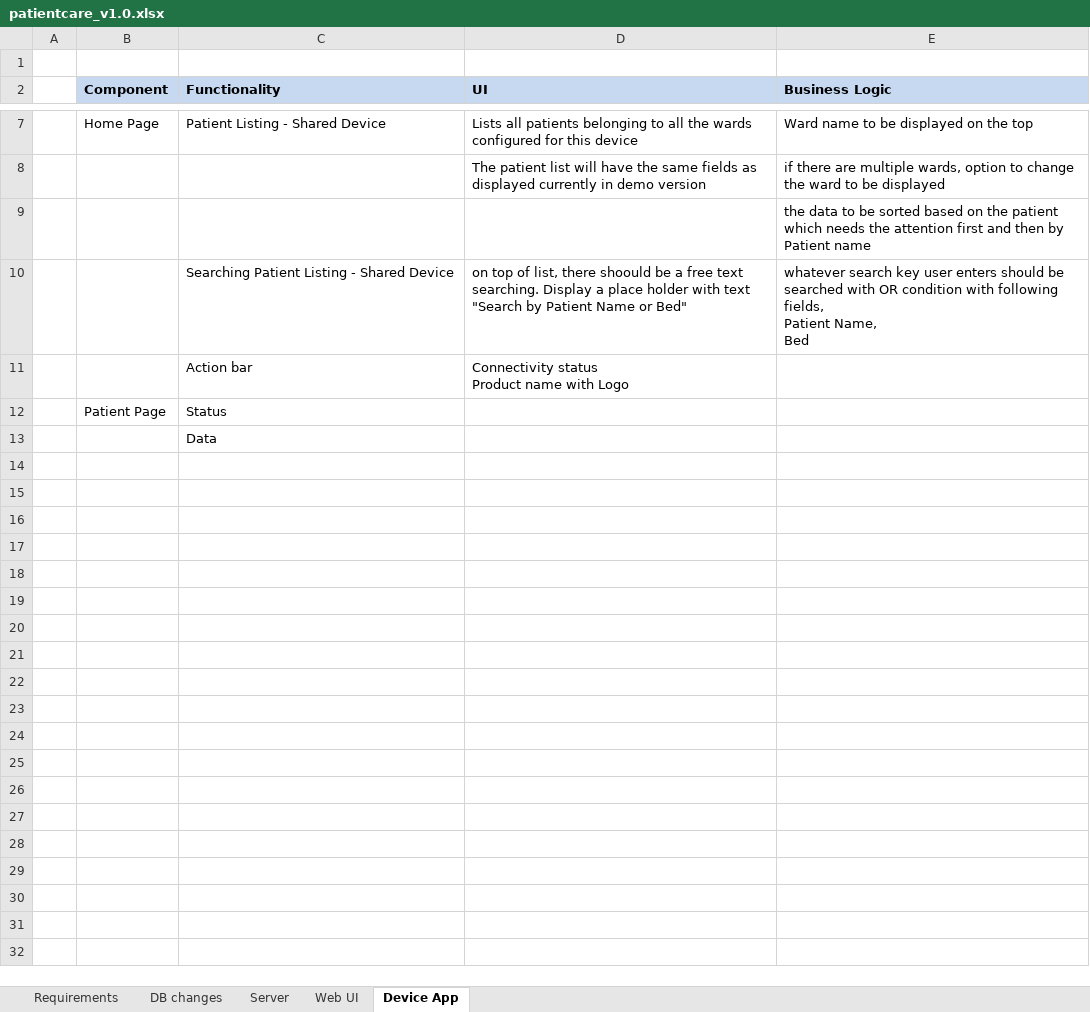
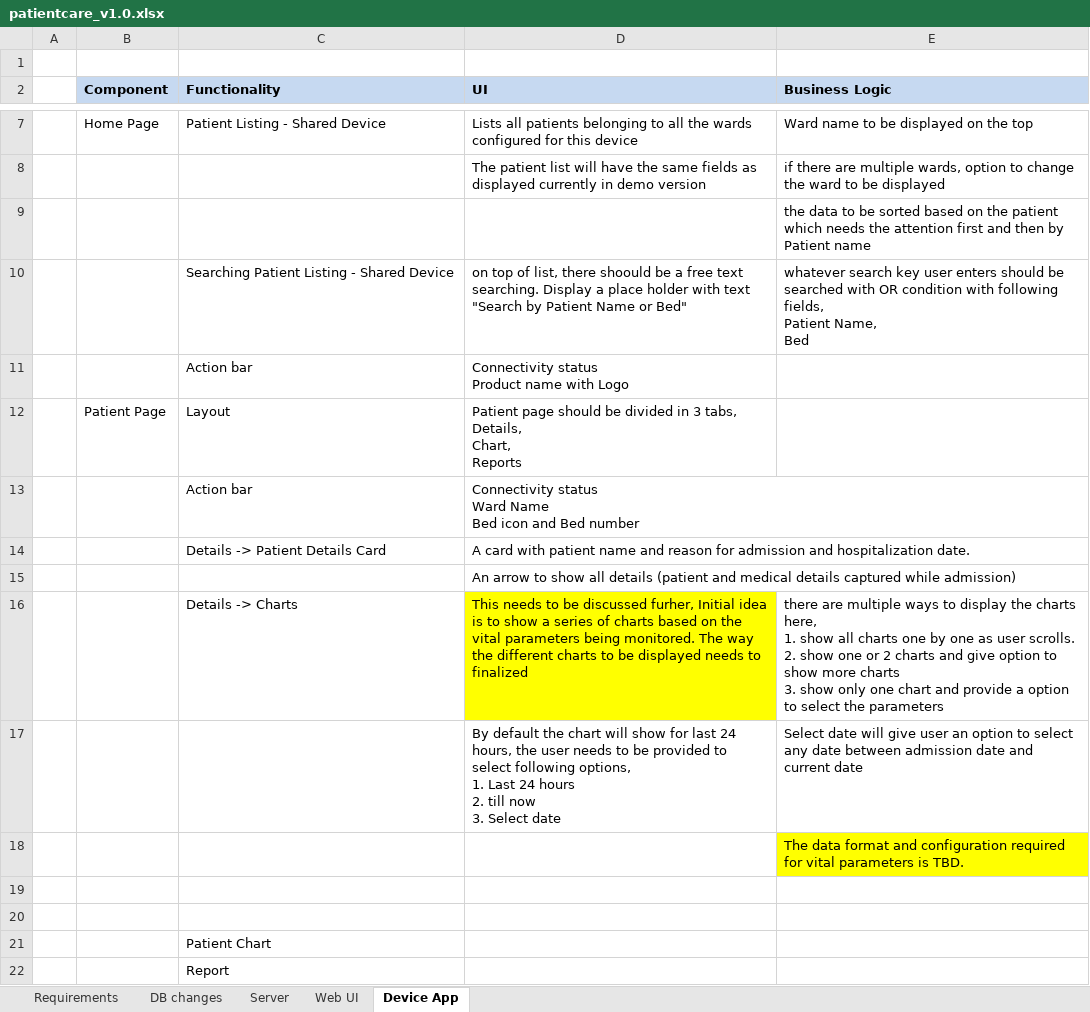
Before and after one commit to mandar-bhong/OpenSoach, an Excel workbook: trunk/technical/requirement/hospital-patient-file/v1.0/patientcare_v1.0.xlsx, sheet Device App, drawn as a sheet; only a part is shown, gaps mark what is left out; values as stored, in another font and other column widths than the file's, no borders; addresses are those after the commit; ↵ is a line break in a cell; the diff names each change by its address in the sheet, - before the commit and + after, or states it on an @@ line.

Commit message:
Updated requirements: updated requirement details to include patient page layout

```diff
--- a/trunk/technical/requirement/hospital-patient-file/v1.0/patientcare_v1.0.xlsx (sheet Device App)
+++ b/trunk/technical/requirement/hospital-patient-file/v1.0/patientcare_v1.0.xlsx (sheet Device App)
+row 12:  | Patient Page | Layout | Patient page should be divided in 3 tabs, ↵ Details, ↵ Chart, ↵ Reports
+row 13:  |  | Action bar | Connectivity status ↵ Ward Name ↵ Bed icon and Bed number
+row 14:  |  | Details -> Patient Details Card | A card with patient name and reason for admission and hospitalization date.
+row 15:  |  |  | An arrow to show all details (patient and medical details captured while admission)
+row 16:  |  | Details -> Charts | This needs to be discussed furher, Initial idea is to show a series of charts based on the vital parameters being monitored. The way the different charts to be displayed needs to finalized | there are multiple ways to display the charts here, ↵ 1. show all charts one by one as user scrolls. ↵ 2. show one or 2 charts and give option to show more charts ↵ 3. show only one chart and provide a option to select the parameters
+row 17:  |  |  | By default the chart will show for last 24 hours, the user needs to be provided to select following options, ↵ 1. Last 24 hours ↵ 2. till now ↵ 3. Select date | Select date will give user an option to select any date between admission date and current date
+row 18:  |  |  |  | The data format and configuration required for vital parameters is TBD.
-row 19:  | Patient Page | Status
+row 19: (empty)
+row 20: (empty)
-C21 (Functionality): Data
+C21 (Functionality): Patient Chart
+row 22:  |  | Report
```
